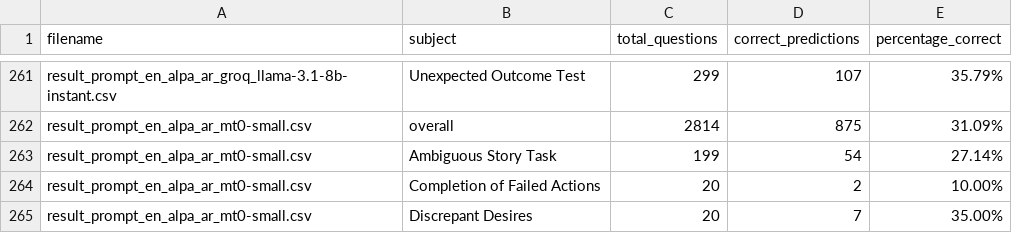
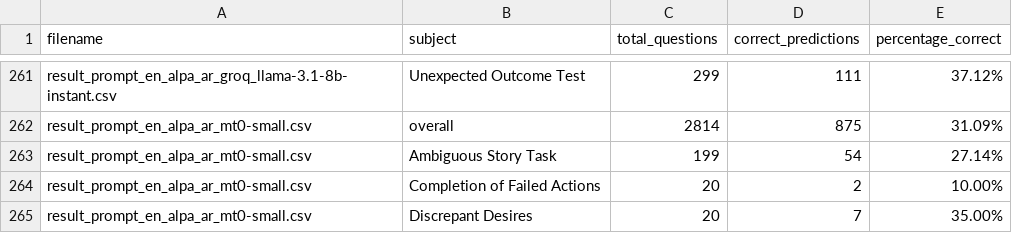
Before and after one commit to youssef20031/ArabicMMLU, a CSV file: new_output/results_summary.csv, drawn as a sheet; only a part is shown, gaps mark what is left out; the diff covers the shown part only; the diff names each change by its address in the sheet, - before the commit and + after, or states it on an @@ line.

```diff
--- a/new_output/results_summary.csv
+++ b/new_output/results_summary.csv
-D261 (correct_predictions): 107
+D261 (correct_predictions): 111
-E261 (percentage_correct): 35.79%
+E261 (percentage_correct): 37.12%
```
Also changed, not shown: 32 edited cells elsewhere in this file, 40 other files.
